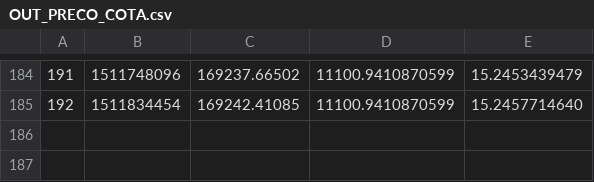
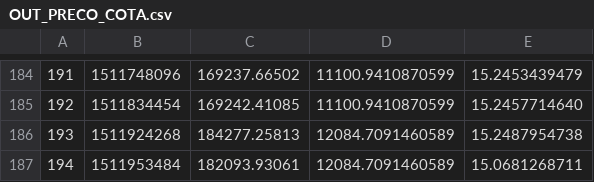
Before and after one commit to filhohao/filhohao.github.io, a CSV file: OUT_PRECO_COTA.csv, drawn as a sheet; only a part is shown, gaps mark what is left out.

```diff
--- a/OUT_PRECO_COTA.csv
+++ b/OUT_PRECO_COTA.csv
@@ -185 +185,3 @@
 192,1511834454,169242.41085,11100.9410870599,15.2457714640
+193,1511924268,184277.25813,12084.7091460589,15.2487954738
+194,1511953484,182093.93061,12084.7091460589,15.0681268711
```
Also changed, not shown: REG_COTAS.csv.
